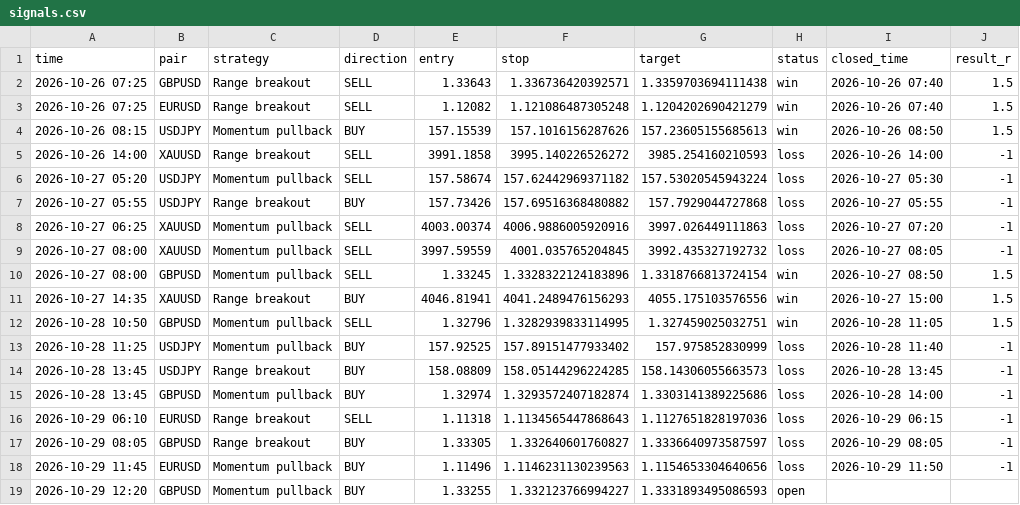
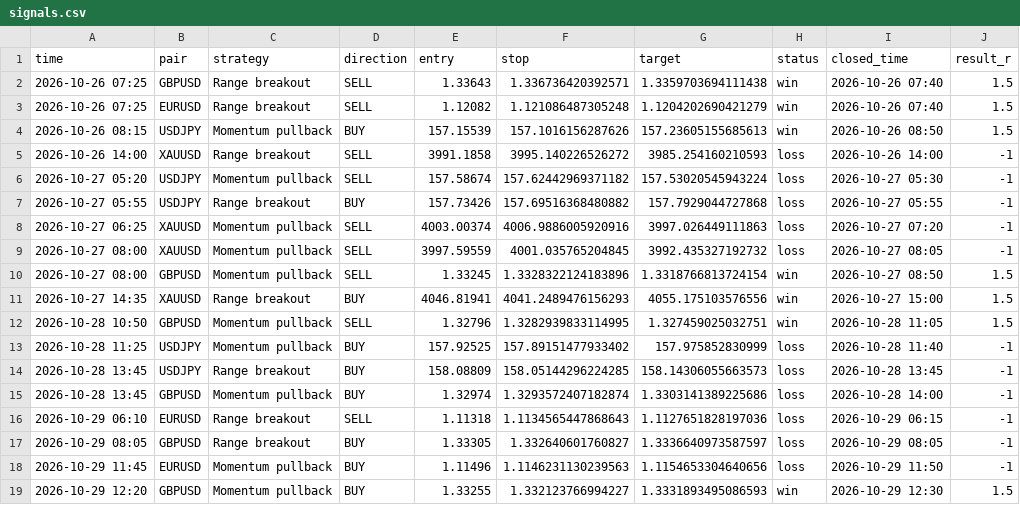
Before and after one commit to kelvinzone1-code/Forex-signals, a CSV file: signals.csv, drawn as a sheet.

Commit message:
Update signals

```diff
--- a/signals.csv
+++ b/signals.csv
@@ -18,2 +18,2 @@ time,pair,strategy,direction,entry,stop,target,status,closed_time,result_r
 2026-10-29 11:45,EURUSD,Momentum pullback,BUY,1.11496,1.1146231130239563,1.1154653304640656,loss,2026-10-29 11:50,-1
-2026-10-29 12:20,GBPUSD,Momentum pullback,BUY,1.33255,1.332123766994227,1.3331893495086593,open,,
+2026-10-29 12:20,GBPUSD,Momentum pullback,BUY,1.33255,1.332123766994227,1.3331893495086593,win,2026-10-29 12:30,1.5
```
